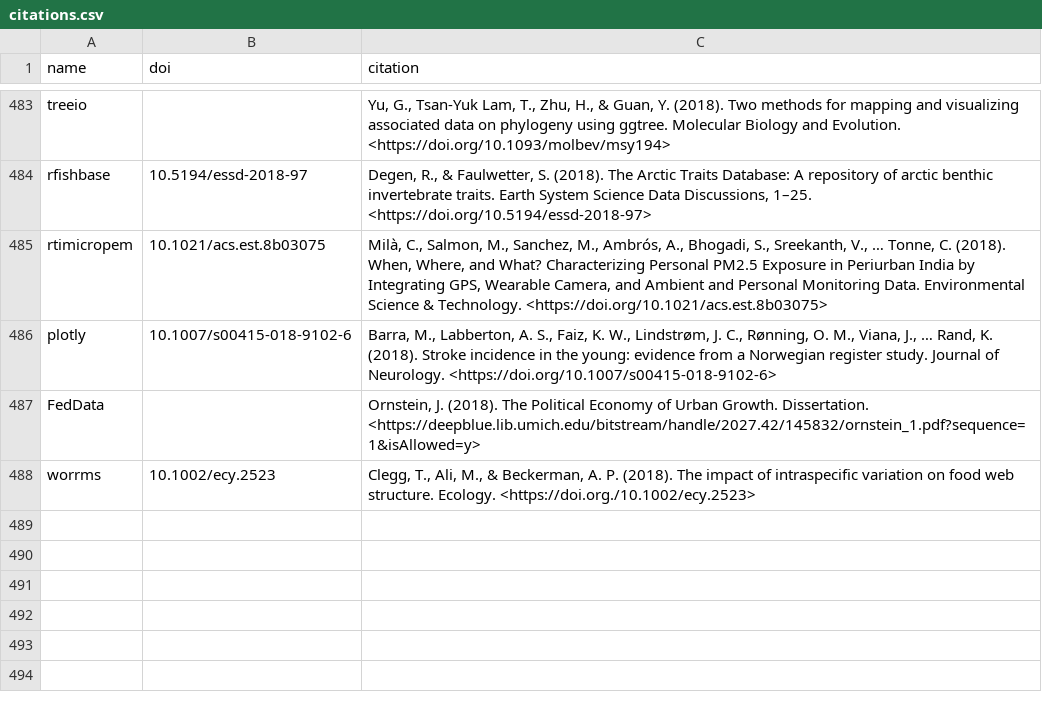
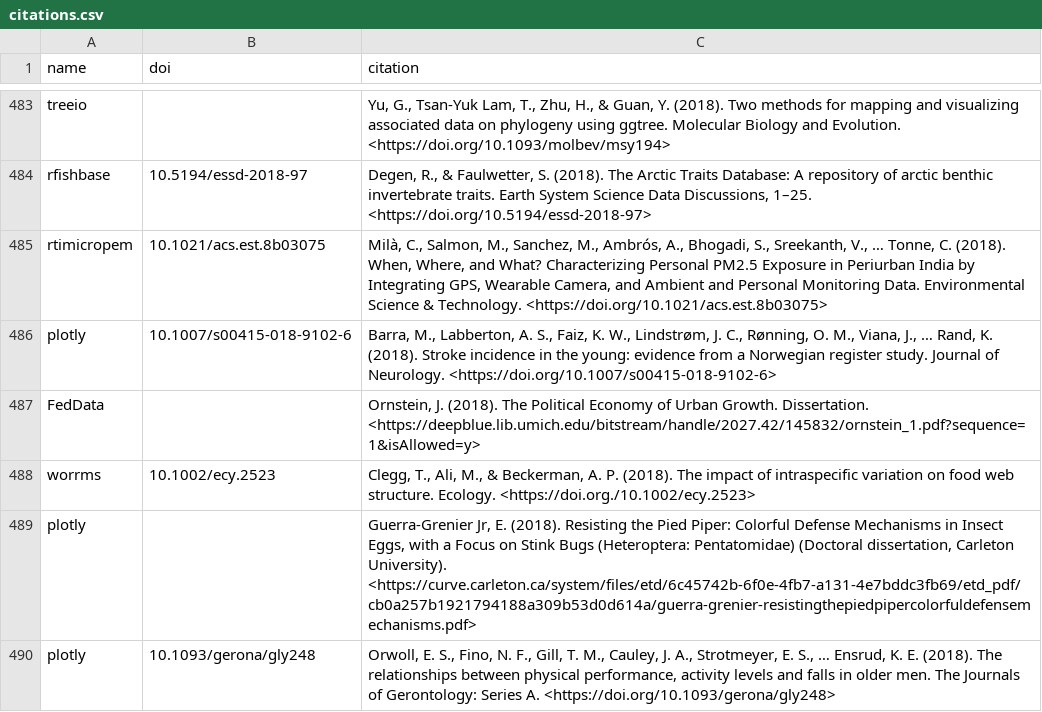
Before and after one commit to ropensci/roapi, a CSV file: data/citations.csv, drawn as a sheet; only a part is shown, gaps mark what is left out; the diff names each change by its address in the sheet, - before the commit and + after, or states it on an @@ line.

Commit message:
two plotly citations

```diff
--- a/data/citations.csv
+++ b/data/citations.csv
+row 489: plotly |  | Guerra-Grenier Jr, E. (2018). Resisting the Pied Piper: Colorful Defense Mechanisms in Insect Eggs, with a Focus on Stink Bugs (Heteroptera: Pentatomidae) (Doctoral dissertation, Carleton University). <https://curve.carleton.ca/system/files/etd/6c45742b-6f0e-4fb7-a131-4e7bddc3fb69/etd_pdf/cb0a257b1921794188a309b53d0d614a/guerra-grenier-resistingthepiedpipercolorfuldefensemechanisms.pdf>
+row 490: plotly | 10.1093/gerona/gly248 | Orwoll, E. S., Fino, N. F., Gill, T. M., Cauley, J. A., Strotmeyer, E. S., … Ensrud, K. E. (2018). The relationships between physical performance, activity levels and falls in older men. The Journals of Gerontology: Series A. <https://doi.org/10.1093/gerona/gly248>
```
